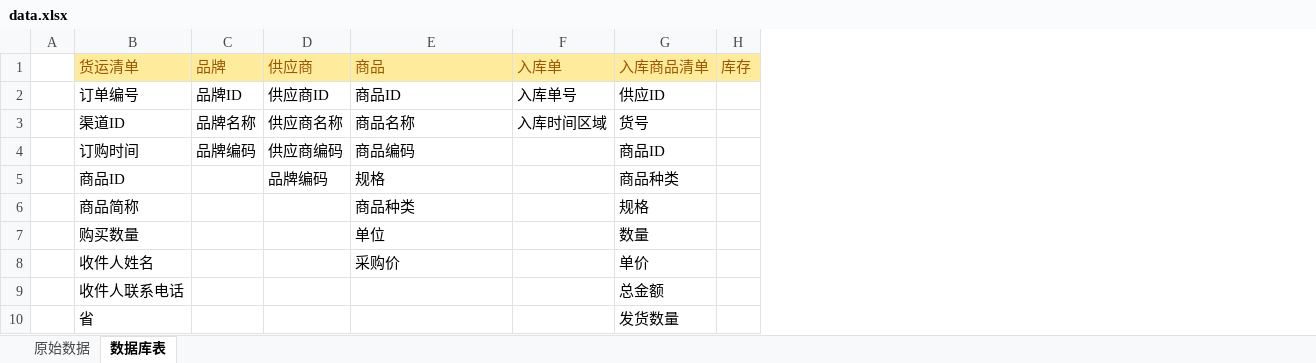
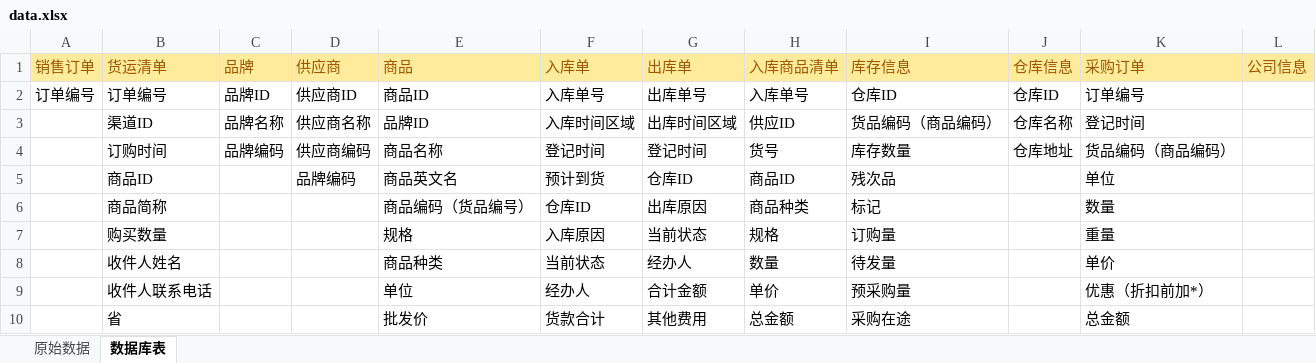
Before and after one commit to ChristinRay/newERP, an Excel workbook: 数据文件/data.xlsx, sheet 数据库表, drawn as a sheet; only a part is shown; values as stored, in another font and other column widths than the file's, no borders; removed rows and columns are numbered as before the commit, all else as after; the diff covers the shown part only; the diff names each change by its address in the sheet, - before the commit and + after, or states it on an @@ line.

Commit message:
update data.xlsx

```diff
--- a/数据文件/data.xlsx (sheet 数据库表)
+++ b/数据文件/data.xlsx (sheet 数据库表)
-column A, empty
+column A (销售订单), row 2: 订单编号
+column G (出库单), rows 2-10: 出库单号 | 出库时间区域 | 登记时间 | 仓库ID | 出库原因 | 当前状态 | 经办人 | 合计金额 | 其他费用
-column H (库存), empty
+column I (库存信息), rows 2-10: 仓库ID | 货品编码（商品编码） | 库存数量 | 残次品 | 标记 | 订购量 | 待发量 | 预采购量 | 采购在途
+column J (仓库信息), rows 2-4: 仓库ID | 仓库名称 | 仓库地址
+column K (采购订单), rows 2-10: 订单编号 | 登记时间 | 货品编码（商品编码） | 单位 | 数量 | 重量 | 单价 | 优惠（折扣前加*） | 总金额
+column L (公司信息), empty
-H2 (入库商品清单): 供应ID
+H2 (入库商品清单): 入库单号
-E3 (商品): 商品名称
+E3 (商品): 品牌ID
-H3 (入库商品清单): 货号
+H3 (入库商品清单): 供应ID
-E4 (商品): 商品编码
+E4 (商品): 商品名称
-F4 (入库单): (empty)
+F4 (入库单): 登记时间
-H4 (入库商品清单): 商品ID
+H4 (入库商品清单): 货号
-E5 (商品): 规格
+E5 (商品): 商品英文名
-F5 (入库单): (empty)
+F5 (入库单): 预计到货
-H5 (入库商品清单): 商品种类
+H5 (入库商品清单): 商品ID
-E6 (商品): 商品种类
+E6 (商品): 商品编码（货品编号）
-F6 (入库单): (empty)
+F6 (入库单): 仓库ID
-H6 (入库商品清单): 规格
+H6 (入库商品清单): 商品种类
-E7 (商品): 单位
+E7 (商品): 规格
-F7 (入库单): (empty)
+F7 (入库单): 入库原因
-H7 (入库商品清单): 数量
+H7 (入库商品清单): 规格
-E8 (商品): 采购价
+E8 (商品): 商品种类
-F8 (入库单): (empty)
+F8 (入库单): 当前状态
-H8 (入库商品清单): 单价
+H8 (入库商品清单): 数量
-E9 (商品): (empty)
+E9 (商品): 单位
-F9 (入库单): (empty)
+F9 (入库单): 经办人
-H9 (入库商品清单): 总金额
+H9 (入库商品清单): 单价
-E10 (商品): (empty)
+E10 (商品): 批发价
-F10 (入库单): (empty)
+F10 (入库单): 货款合计
-H10 (入库商品清单): 发货数量
+H10 (入库商品清单): 总金额
```
Also changed, not shown: 19 edited cells elsewhere in this sheet, 2 other files.
